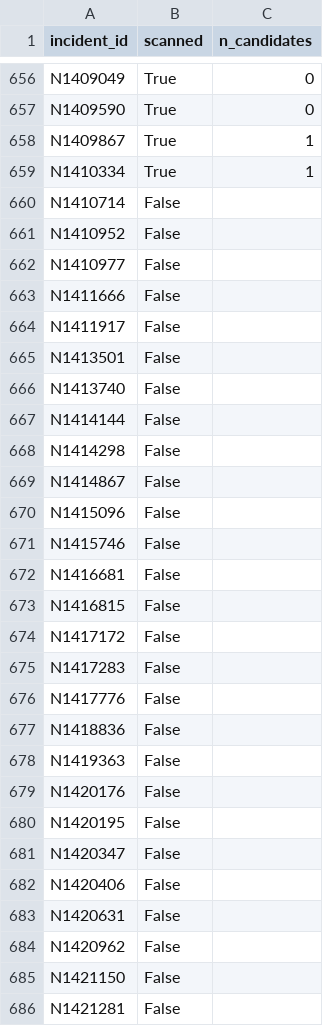
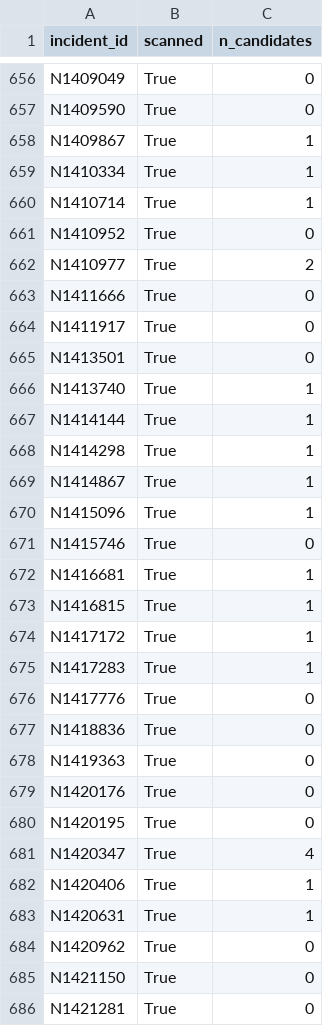
Before and after one commit to a-student-for-life/WAKE, a CSV file: data/match_status.csv, drawn as a sheet; only a part is shown, gaps mark what is left out; the diff covers the shown part only.

```diff
--- a/data/match_status.csv
+++ b/data/match_status.csv
@@ -659,28 +659,28 @@ N1409867,True,1
 N1410334,True,1
-N1410714,False,
-N1410952,False,
-N1410977,False,
-N1411666,False,
-N1411917,False,
-N1413501,False,
-N1413740,False,
-N1414144,False,
-N1414298,False,
-N1414867,False,
-N1415096,False,
-N1415746,False,
-N1416681,False,
-N1416815,False,
-N1417172,False,
-N1417283,False,
-N1417776,False,
-N1418836,False,
-N1419363,False,
-N1420176,False,
-N1420195,False,
-N1420347,False,
-N1420406,False,
-N1420631,False,
-N1420962,False,
-N1421150,False,
-N1421281,False,
+N1410714,True,1
+N1410952,True,0
+N1410977,True,2
+N1411666,True,0
+N1411917,True,0
+N1413501,True,0
+N1413740,True,1
+N1414144,True,1
+N1414298,True,1
+N1414867,True,1
+N1415096,True,1
+N1415746,True,0
+N1416681,True,1
+N1416815,True,1
+N1417172,True,1
+N1417283,True,1
+N1417776,True,0
+N1418836,True,0
+N1419363,True,0
+N1420176,True,0
+N1420195,True,0
+N1420347,True,4
+N1420406,True,1
+N1420631,True,1
+N1420962,True,0
+N1421150,True,0
+N1421281,True,0
```
Also changed, not shown: 42 edited cells elsewhere in this file, data/claude_review.csv, 37 other files.
